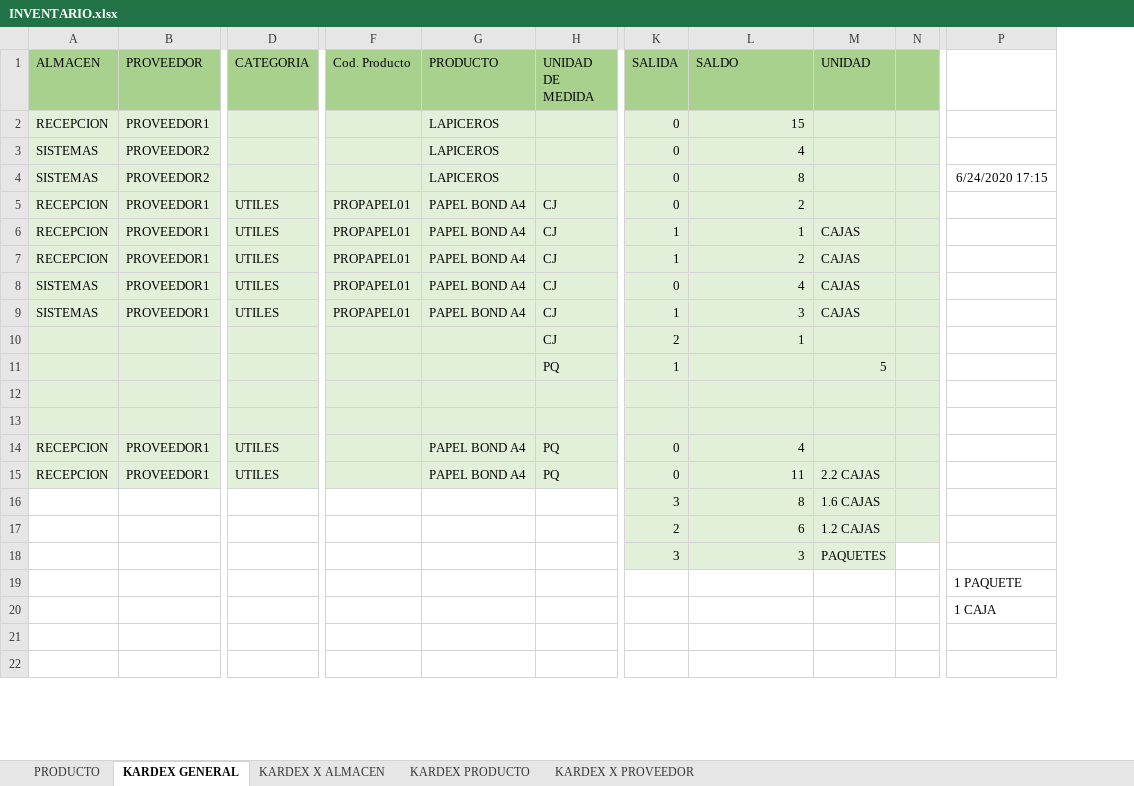
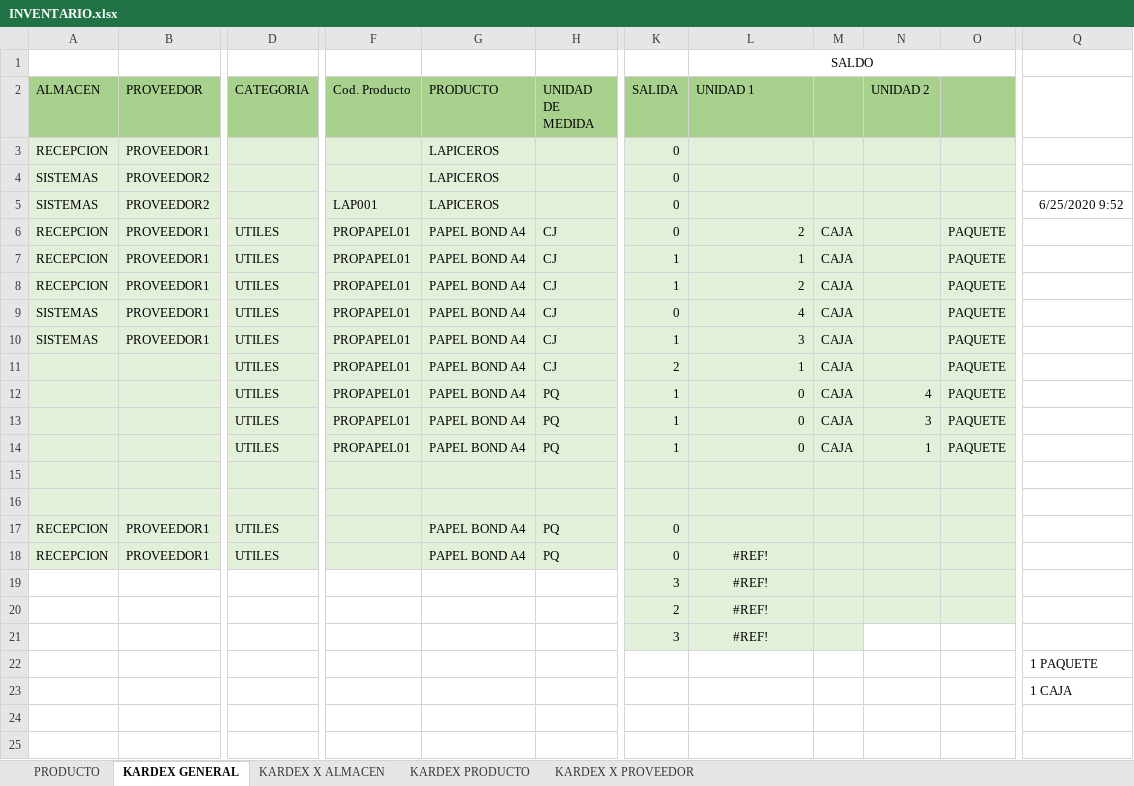
Before and after one commit to stipro/mym, an Excel workbook: INVENTARIO.xlsx, sheet KARDEX GENERAL, drawn as a sheet; only a part is shown, gaps mark what is left out; values as stored, in another font and other column widths than the file's, no borders; removed rows and columns are numbered as before the commit, all else as after; rows hold the shown columns only; the diff names each change by its address in the sheet, - before the commit and + after, or states it on an @@ line.

```diff
--- a/INVENTARIO.xlsx (sheet KARDEX GENERAL)
+++ b/INVENTARIO.xlsx (sheet KARDEX GENERAL)
-column M (UNIDAD), rows 6-9: all CAJAS; rows 15-18: 2.2 CAJAS | 1.6 CAJAS | 1.2 CAJAS | PAQUETES
-column N, empty
+column M, rows 6-11: all CAJA
+column N (UNIDAD 2), empty
+column O, rows 6-11: all PAQUETE
+row 1:  |  |  |  |  |  |  | SALDO
-L2: SALDO
+L2: UNIDAD 1
-L3 (UNIDAD 1): 15
+L3 (UNIDAD 1): (empty)
-L4 (UNIDAD 1): 4
+L4 (UNIDAD 1): (empty)
-F5 (Cod. Producto): (empty)
+F5 (Cod. Producto): LAP001
-L5 (UNIDAD 1): 8
+L5 (UNIDAD 1): (empty)
-Q5: 6/24/2020 17:15
+Q5: 6/25/2020 9:52
-D11 (CATEGORIA): (empty)
+D11 (CATEGORIA): UTILES
-F11 (Cod. Producto): (empty)
+F11 (Cod. Producto): PROPAPEL01
-G11 (PRODUCTO): (empty)
+G11 (PRODUCTO): PAPEL BOND A4
-row 11:  |  |  |  |  | PQ | 1 |  | 5
+row 12:  |  | UTILES | PROPAPEL01 | PAPEL BOND A4 | PQ | 1 | 0 | CAJA | 4 | PAQUETE
+row 13:  |  | UTILES | PROPAPEL01 | PAPEL BOND A4 | PQ | 1 | 0 | CAJA | 3 | PAQUETE
+row 14:  |  | UTILES | PROPAPEL01 | PAPEL BOND A4 | PQ | 1 | 0 | CAJA | 1 | PAQUETE
-L17 (UNIDAD 1): 4
+L17 (UNIDAD 1): (empty)
-L18 (UNIDAD 1): 11
+L18 (UNIDAD 1): #REF!
-L18:L21 alignment: right
+L18:L21 alignment: center
-L19 (UNIDAD 1): 8
+L19 (UNIDAD 1): #REF!
-L20 (UNIDAD 1): 6
+L20 (UNIDAD 1): #REF!
-L21 (UNIDAD 1): 3
+L21 (UNIDAD 1): #REF!
```
Also changed, not shown: formulas that keep their value, 3 other files.
